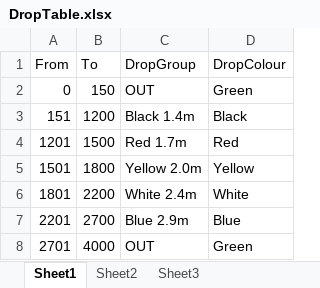
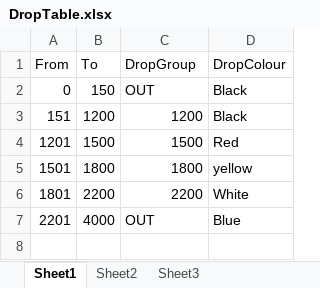
Before and after one commit to MhmdAssem/WindowBlindApp, an Excel workbook: DropTable.xlsx, sheet Sheet1, drawn as a sheet; values as stored, in another font and other column widths than the file's, no borders; the diff names each change by its address in the sheet, - before the commit and + after, or states it on an @@ line.

```diff
--- a/DropTable.xlsx (sheet Sheet1)
+++ b/DropTable.xlsx (sheet Sheet1)
-D2 (DropColour): Green
+D2 (DropColour): Black
-C3 (DropGroup): Black 1.4m
+C3 (DropGroup): 1200
-C4 (DropGroup): Red 1.7m
+C4 (DropGroup): 1500
-C5 (DropGroup): Yellow 2.0m
+C5 (DropGroup): 1800
-D5 (DropColour): Yellow
+D5 (DropColour): yellow
-C6 (DropGroup): White 2.4m
+C6 (DropGroup): 2200
-B7 (To): 2700
+B7 (To): 4000
-C7 (DropGroup): Blue 2.9m
+C7 (DropGroup): OUT
-row 8: 2701 | 4000 | OUT | Green
```
Also changed, not shown: 41 other files.
